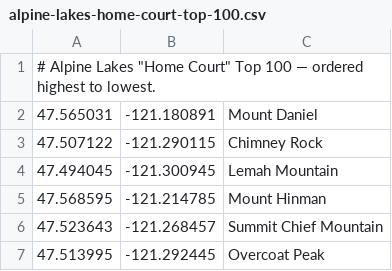
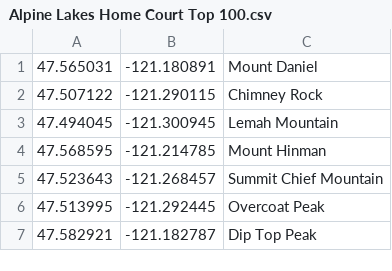
Before and after one commit to zimmertr/bluebird, a CSV file: frontend/src/coordinate-lists/Alpine Lakes Home Court Top 100.csv (was frontend/src/csv-examples/alpine-lakes-home-court-top-100.csv), drawn as a sheet; only a part is shown; the shorter side is filled out with more unchanged rows; the diff names each change by its address in the sheet, - before the commit and + after, or states it on an @@ line.

```diff
--- a/frontend/src/csv-examples/alpine-lakes-home-court-top-100.csv
+++ b/frontend/src/coordinate-lists/Alpine Lakes Home Court Top 100.csv
-row 1: # Alpine Lakes "Home Court" Top 100 — ordered highest to lowest.
```
Also changed, not shown: frontend/src/coordinate-lists/Mountaineers 100 Peaks at Mount Rainier.csv, frontend/src/coordinate-lists/Smoot's 100 Peaks.csv, 9 other files.
